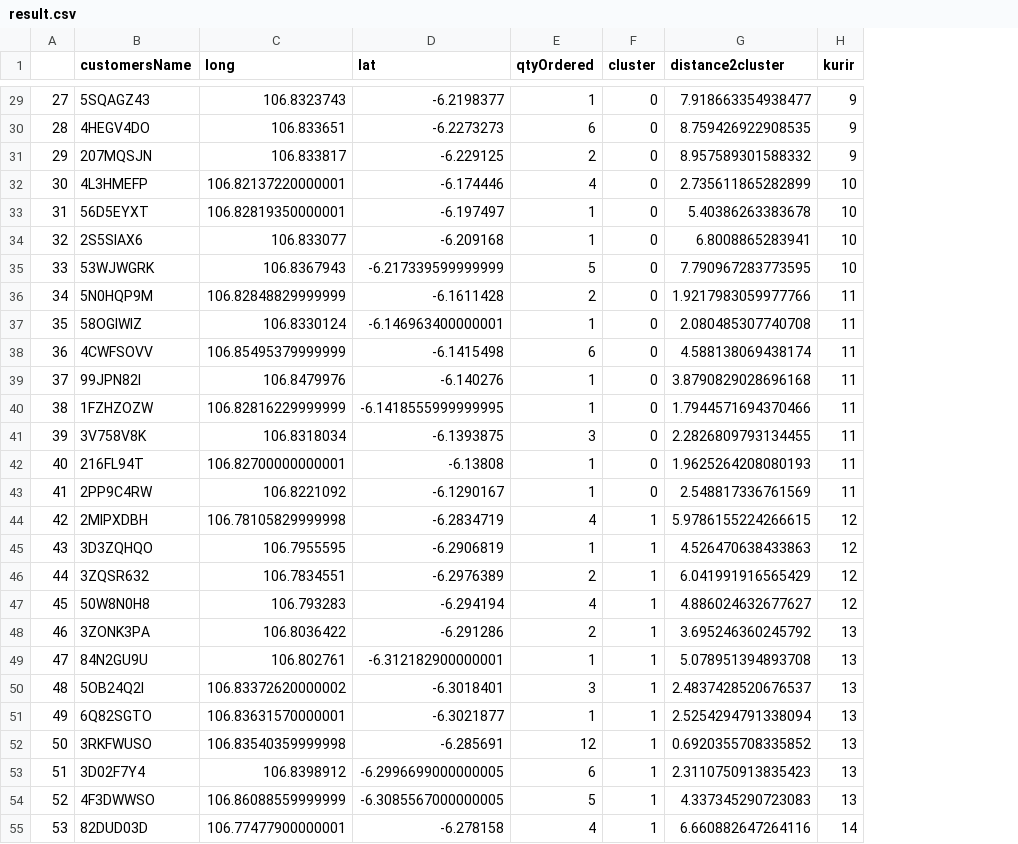
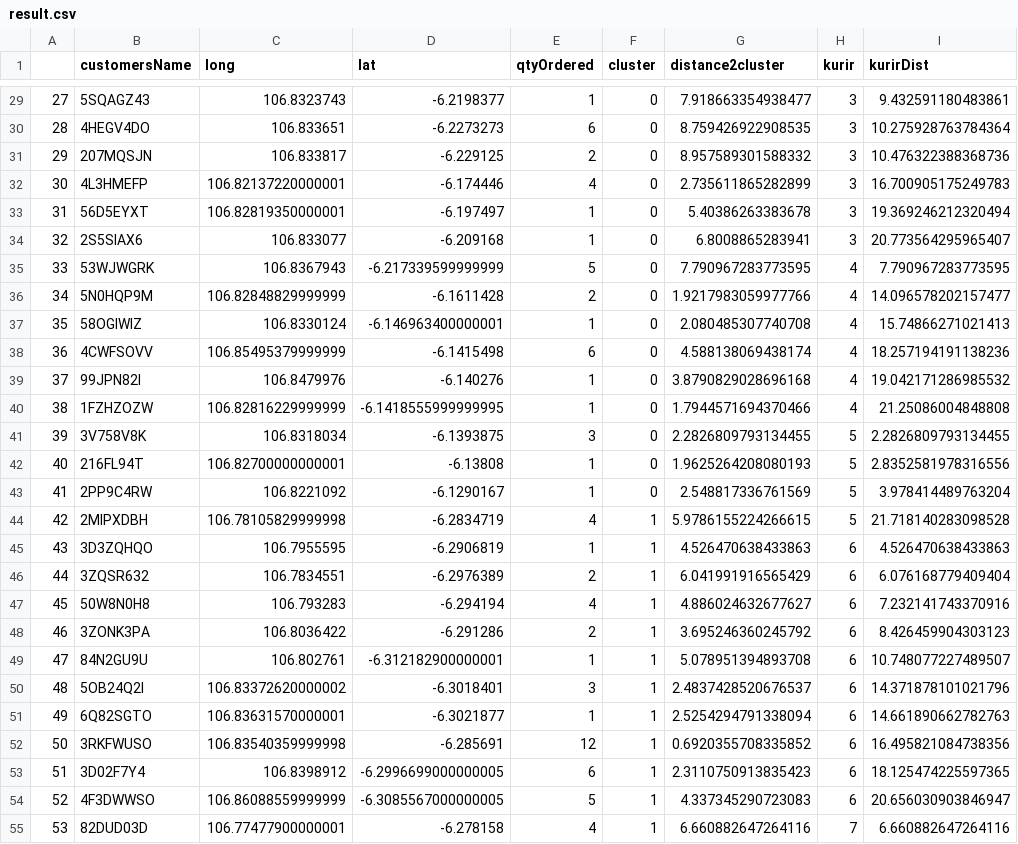
Before and after one commit to ken-kurniawanen/tugas-sains-manajemen, a CSV file: result.csv, drawn as a sheet; only a part is shown, gaps mark what is left out; the diff covers the shown part only; the diff names each change by its address in the sheet, - before the commit and + after, or states it on an @@ line.

```diff
--- a/result.csv
+++ b/result.csv
+column I (kurirDist), rows 29-55: 9.432591180483861 | 10.275928763784364 | 10.476322388368736 | 16.700905175249783 | 19.369246212320494 | 20.773564295965407 | 7.790967283773595 | 14.096578202157477 | 15.74866271021413 | 18.257194191138236 | 19.042171286985532 | 21.25086004848808 | 2.2826809793134455 | 2.8352581978316556 | 3.978414489763204 | 21.718140283098528 | 4.526470638433863 | 6.076168779409404 | 7.232141743370916 | 8.426459904303123 | 10.748077227489507 | 14.371878101021796 | 14.661890662782763 | 16.495821084738356 | 18.125474225597365 | 20.656030903846947 | 6.660882647264116
-H29:H31 (kurir): 9
+H29:H31 (kurir): 3
-H32:H34 (kurir): 10
+H32:H34 (kurir): 3
-H35 (kurir): 10
+H35 (kurir): 4
-H36:H40 (kurir): 11
+H36:H40 (kurir): 4
-H41:H43 (kurir): 11
+H41:H43 (kurir): 5
-H44 (kurir): 12
+H44 (kurir): 5
-H45:H47 (kurir): 12
+H45:H47 (kurir): 6
-H48:H54 (kurir): 13
+H48:H54 (kurir): 6
-H55 (kurir): 14
+H55 (kurir): 7
```
Also changed, not shown: 128 edited cells elsewhere in this file, 3 other files.
